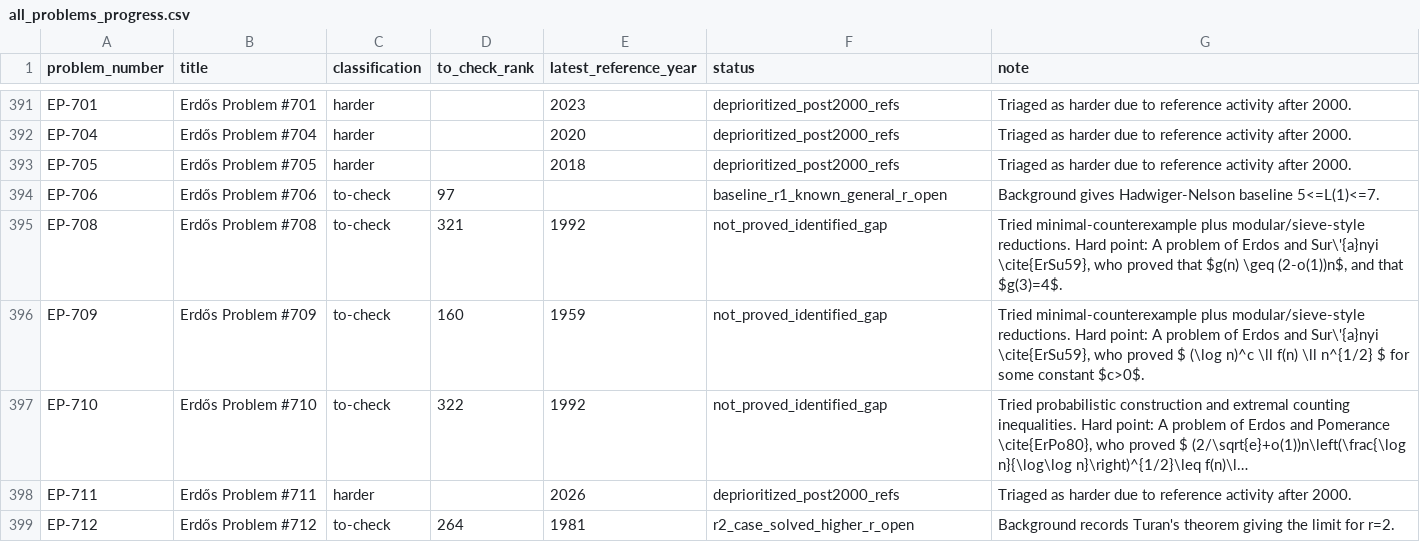
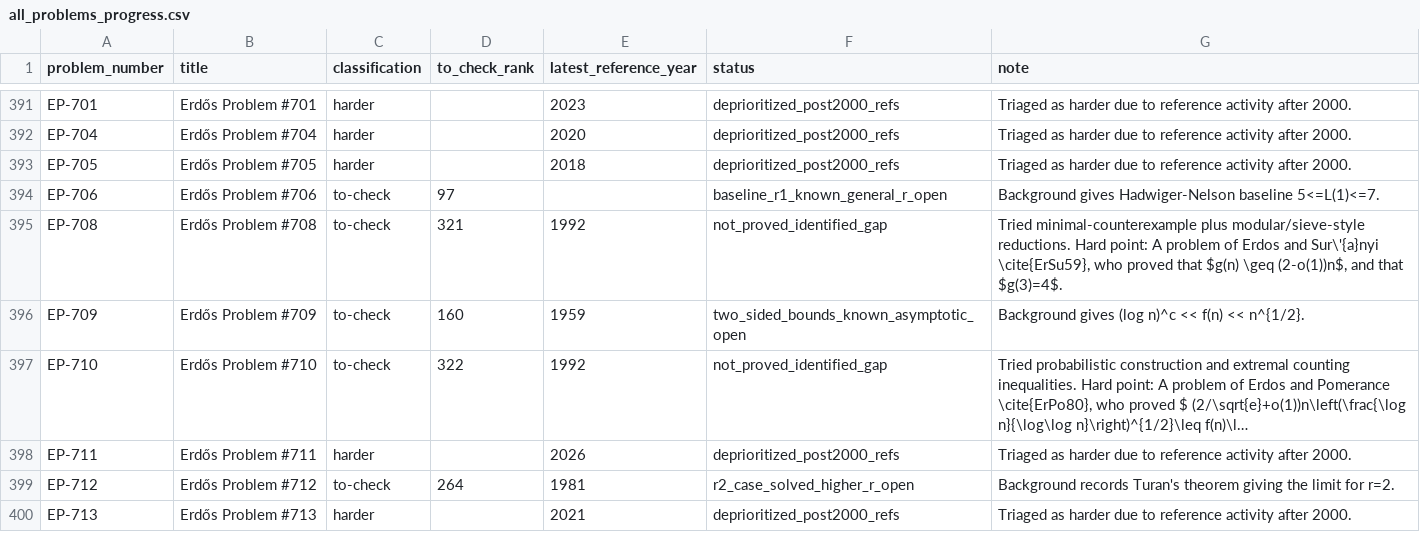
Before and after one commit to przchojecki/agentic-erdos, a CSV file: data/all_problems_progress.csv, drawn as a sheet; only a part is shown, gaps mark what is left out; the shorter side is filled out with more unchanged rows; long unchanged cells end in …; the diff covers the shown part only; the diff names each change by its address in the sheet, - before the commit and + after, or states it on an @@ line.

```diff
--- a/data/all_problems_progress.csv
+++ b/data/all_problems_progress.csv
-F396 (status): not_proved_identified_gap
+F396 (status): two_sided_bounds_known_asymptotic_open
-G396 (note): Tried minimal-counterexample plus modular/sieve-style reductions. Hard point: A problem of Erdos and Sur\'{a}nyi \cite{ErSu59}, who proved $ (\log n)^c \ll f(n) \ll n^{1/2} $ for some constant $c>0$.
+G396 (note): Background gives (log n)^c << f(n) << n^{1/2}.
```
Also changed, not shown: 18 edited cells elsewhere in this file, 12 other files.
